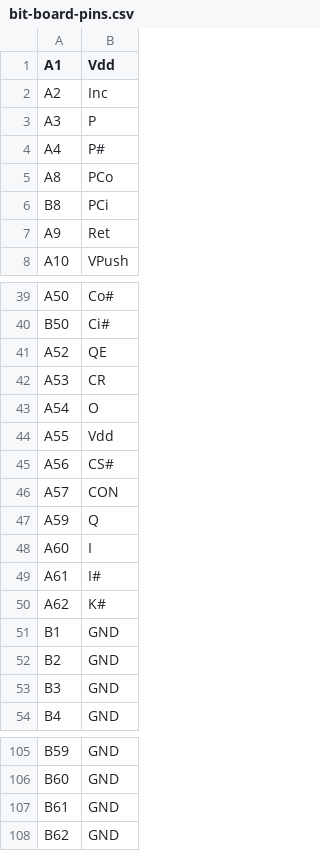
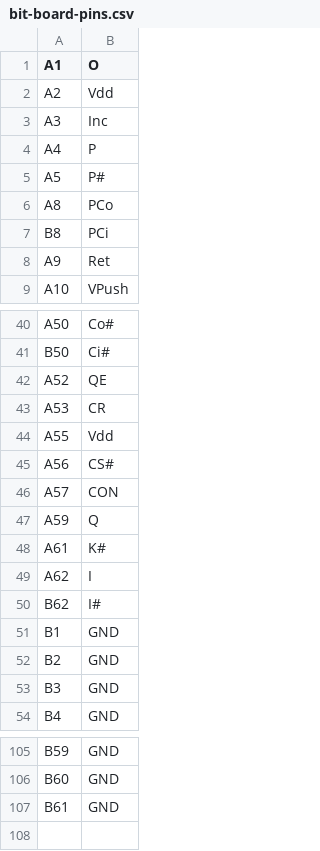
Before and after one commit to rcls/discus, a CSV file: board/bit-board-pins.csv, drawn as a sheet; only a part is shown, gaps mark what is left out.

Commit message:
Optimize for base board routing.

```diff
--- a/board/bit-board-pins.csv
+++ b/board/bit-board-pins.csv
@@ -1,5 +1,6 @@
-A1,Vdd
-A2,Inc
-A3,P
-A4,P#
+A1,O
+A2,Vdd
+A3,Inc
+A4,P
+A5,P#
 A8,PCo
@@ -42,3 +43,2 @@ A52,QE
 A53,CR
-A54,O
 A55,Vdd
@@ -47,5 +47,5 @@ A57,CON
 A59,Q
-A60,I
-A61,I#
-A62,K#
+A61,K#
+A62,I
+B62,I#
 B1,GND
@@ -107,2 +107 @@ B60,GND
 B61,GND
-B62,GND
```
Also changed, not shown: 3 other files.
